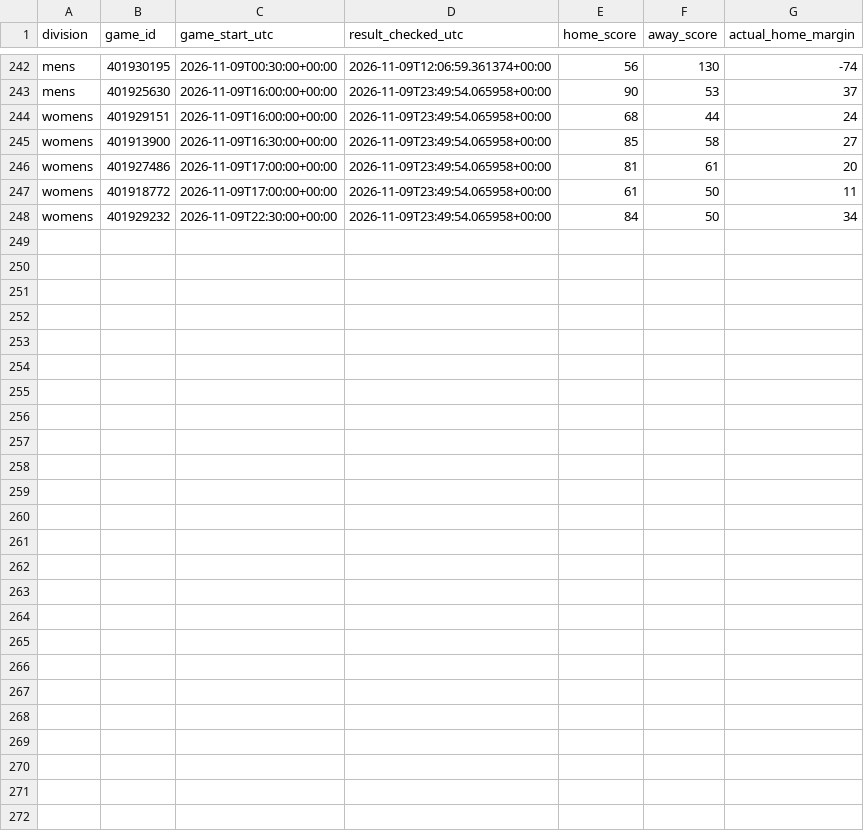
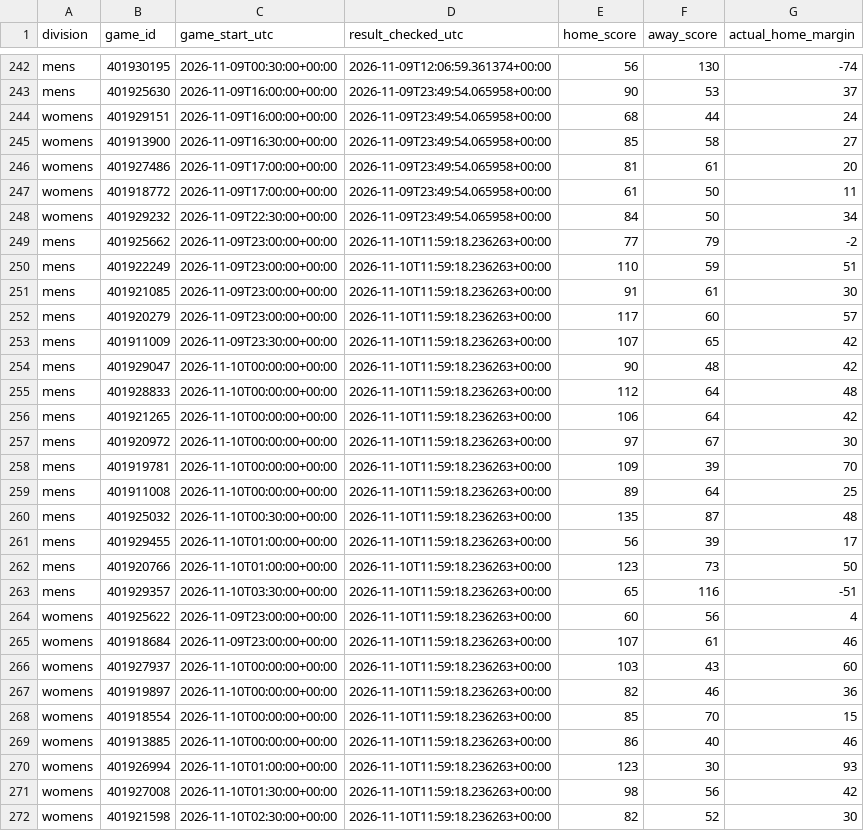
Before and after one commit to hcaver16-arch/college-basketball-ratings, a CSV file: data/cross_division_prospective/2026-27/results.csv, drawn as a sheet; only a part is shown, gaps mark what is left out; the diff names each change by its address in the sheet, - before the commit and + after, or states it on an @@ line.

```diff
--- a/data/cross_division_prospective/2026-27/results.csv
+++ b/data/cross_division_prospective/2026-27/results.csv
+row 249: mens | 401925662 | 2026-11-09T23:00:00+00:00 | 2026-11-10T11:59:18.236263+00:00 | 77 | 79 | -2
+row 250: mens | 401922249 | 2026-11-09T23:00:00+00:00 | 2026-11-10T11:59:18.236263+00:00 | 110 | 59 | 51
+row 251: mens | 401921085 | 2026-11-09T23:00:00+00:00 | 2026-11-10T11:59:18.236263+00:00 | 91 | 61 | 30
+row 252: mens | 401920279 | 2026-11-09T23:00:00+00:00 | 2026-11-10T11:59:18.236263+00:00 | 117 | 60 | 57
+row 253: mens | 401911009 | 2026-11-09T23:30:00+00:00 | 2026-11-10T11:59:18.236263+00:00 | 107 | 65 | 42
+row 254: mens | 401929047 | 2026-11-10T00:00:00+00:00 | 2026-11-10T11:59:18.236263+00:00 | 90 | 48 | 42
+row 255: mens | 401928833 | 2026-11-10T00:00:00+00:00 | 2026-11-10T11:59:18.236263+00:00 | 112 | 64 | 48
+row 256: mens | 401921265 | 2026-11-10T00:00:00+00:00 | 2026-11-10T11:59:18.236263+00:00 | 106 | 64 | 42
+row 257: mens | 401920972 | 2026-11-10T00:00:00+00:00 | 2026-11-10T11:59:18.236263+00:00 | 97 | 67 | 30
+row 258: mens | 401919781 | 2026-11-10T00:00:00+00:00 | 2026-11-10T11:59:18.236263+00:00 | 109 | 39 | 70
+row 259: mens | 401911008 | 2026-11-10T00:00:00+00:00 | 2026-11-10T11:59:18.236263+00:00 | 89 | 64 | 25
+row 260: mens | 401925032 | 2026-11-10T00:30:00+00:00 | 2026-11-10T11:59:18.236263+00:00 | 135 | 87 | 48
+row 261: mens | 401929455 | 2026-11-10T01:00:00+00:00 | 2026-11-10T11:59:18.236263+00:00 | 56 | 39 | 17
+row 262: mens | 401920766 | 2026-11-10T01:00:00+00:00 | 2026-11-10T11:59:18.236263+00:00 | 123 | 73 | 50
+row 263: mens | 401929357 | 2026-11-10T03:30:00+00:00 | 2026-11-10T11:59:18.236263+00:00 | 65 | 116 | -51
+row 264: womens | 401925622 | 2026-11-09T23:00:00+00:00 | 2026-11-10T11:59:18.236263+00:00 | 60 | 56 | 4
+row 265: womens | 401918684 | 2026-11-09T23:00:00+00:00 | 2026-11-10T11:59:18.236263+00:00 | 107 | 61 | 46
+row 266: womens | 401927937 | 2026-11-10T00:00:00+00:00 | 2026-11-10T11:59:18.236263+00:00 | 103 | 43 | 60
+row 267: womens | 401919897 | 2026-11-10T00:00:00+00:00 | 2026-11-10T11:59:18.236263+00:00 | 82 | 46 | 36
+row 268: womens | 401918554 | 2026-11-10T00:00:00+00:00 | 2026-11-10T11:59:18.236263+00:00 | 85 | 70 | 15
+row 269: womens | 401913885 | 2026-11-10T00:00:00+00:00 | 2026-11-10T11:59:18.236263+00:00 | 86 | 40 | 46
+row 270: womens | 401926994 | 2026-11-10T01:00:00+00:00 | 2026-11-10T11:59:18.236263+00:00 | 123 | 30 | 93
+row 271: womens | 401927008 | 2026-11-10T01:30:00+00:00 | 2026-11-10T11:59:18.236263+00:00 | 98 | 56 | 42
+row 272: womens | 401921598 | 2026-11-10T02:30:00+00:00 | 2026-11-10T11:59:18.236263+00:00 | 82 | 52 | 30
```
Also changed, not shown: data/cross_division_prospective/2026-27/forecasts.csv, 1 other file.
